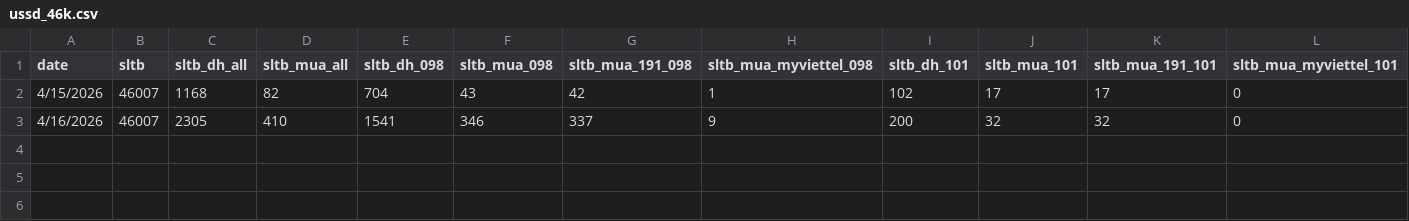
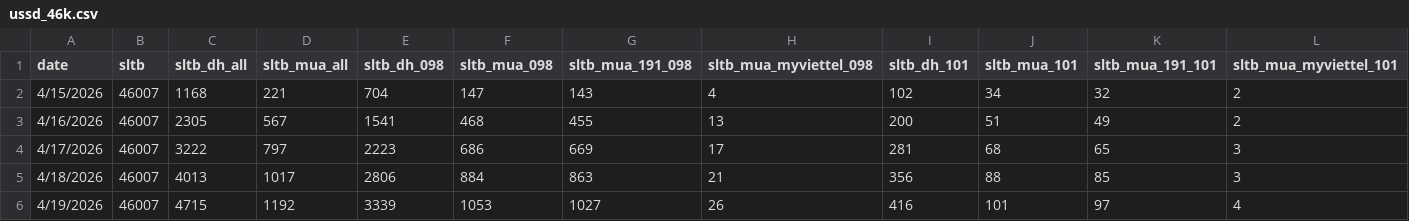
Before and after one commit to sytuan-data-product/dashboard-ai, a CSV file: ussd_46k.csv, drawn as a sheet; only a part is shown; rows hold the shown columns only; the diff names each change by its address in the sheet, - before the commit and + after, or states it on an @@ line.

```diff
--- a/ussd_46k.csv
+++ b/ussd_46k.csv
-D2 (sltb_mua_all): 82
+D2 (sltb_mua_all): 221
-F2 (sltb_mua_098): 43
+F2 (sltb_mua_098): 147
-G2 (sltb_mua_191_098): 42
+G2 (sltb_mua_191_098): 143
-H2 (sltb_mua_myviettel_098): 1
+H2 (sltb_mua_myviettel_098): 4
-J2 (sltb_mua_101): 17
+J2 (sltb_mua_101): 34
-K2 (sltb_mua_191_101): 17
+K2 (sltb_mua_191_101): 32
-L2:L3 (sltb_mua_myviettel_101): 0
+L2:L3 (sltb_mua_myviettel_101): 2
-D3 (sltb_mua_all): 410
+D3 (sltb_mua_all): 567
-F3 (sltb_mua_098): 346
+F3 (sltb_mua_098): 468
-G3 (sltb_mua_191_098): 337
+G3 (sltb_mua_191_098): 455
-H3 (sltb_mua_myviettel_098): 9
+H3 (sltb_mua_myviettel_098): 13
-J3 (sltb_mua_101): 32
+J3 (sltb_mua_101): 51
-K3 (sltb_mua_191_101): 32
+K3 (sltb_mua_191_101): 49
+row 4: 4/17/2026 | 46007 | 3222 | 797 | 2223 | 686 | 669 | 17 | 281 | 68 | 65 | 3
+row 5: 4/18/2026 | 46007 | 4013 | 1017 | 2806 | 884 | 863 | 21 | 356 | 88 | 85 | 3
+row 6: 4/19/2026 | 46007 | 4715 | 1192 | 3339 | 1053 | 1027 | 26 | 416 | 101 | 97 | 4
```
Also changed, not shown: ussd_100k.csv, ussd_200k.csv, 1 other file.
